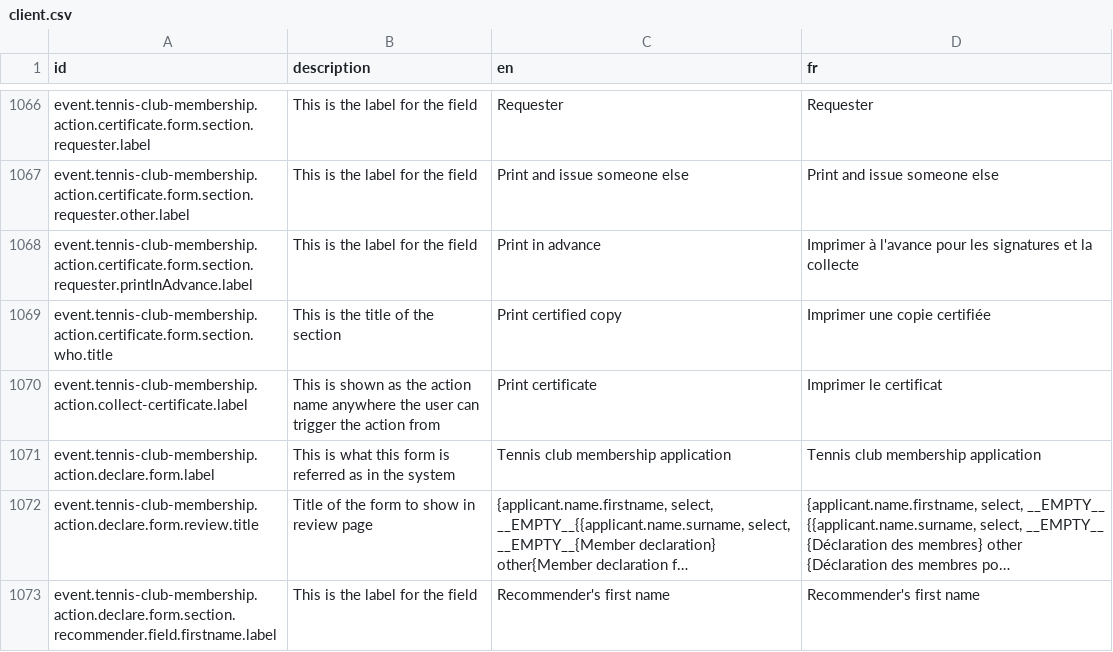
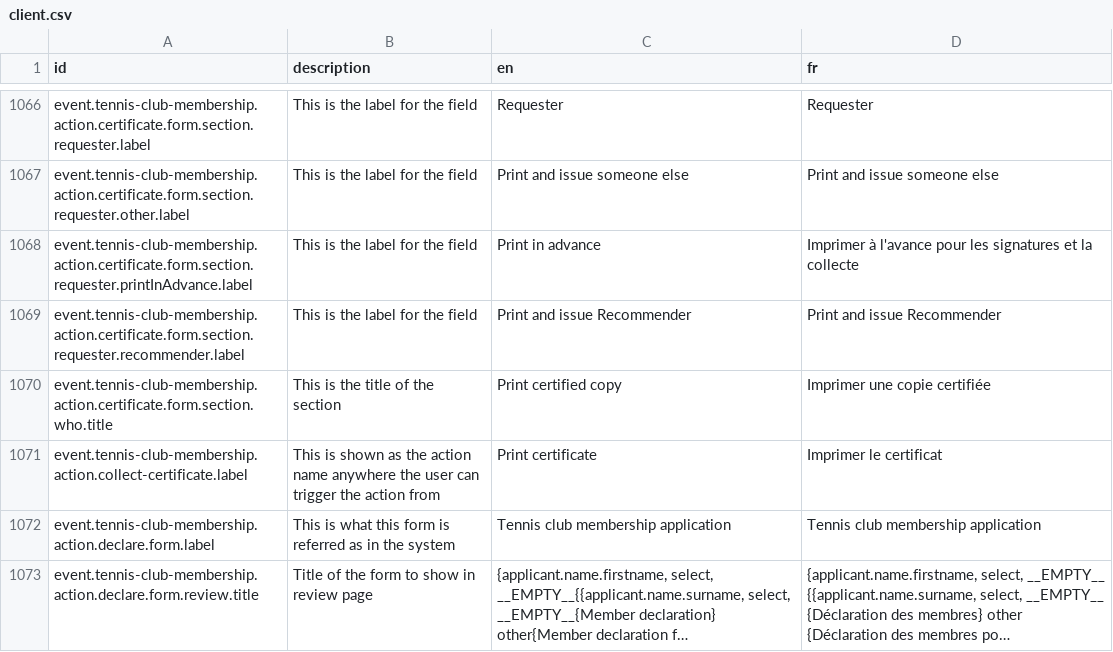
Before and after one commit to opencrvs/opencrvs-countryconfig, a CSV file: src/translations/client.csv, drawn as a sheet; only a part is shown, gaps mark what is left out; the shorter side is filled out with more unchanged rows; long unchanged cells end in …; the diff names each change by its address in the sheet, - before the commit and + after, or states it on an @@ line.

Commit message:
Add recommender search example in tennis club collector form

```diff
--- a/src/translations/client.csv
+++ b/src/translations/client.csv
+row 1069: event.tennis-club-membership.action.certificate.form.section.requester.recommender.label | This is the label for the field | Print and issue Recommender | Print and issue Recommender
```
Also changed, not shown: 1 other file.
